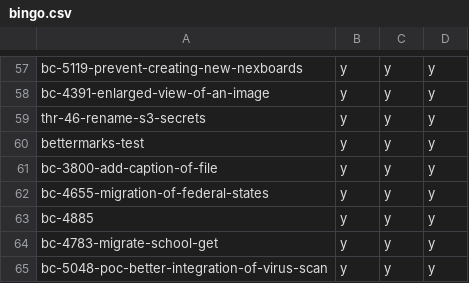
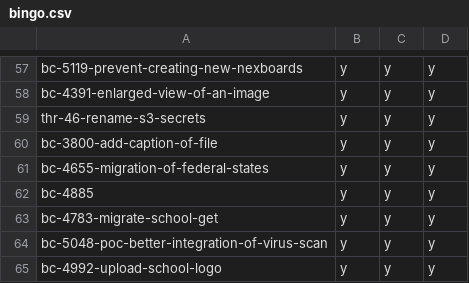
Before and after one commit to hpi-schul-cloud/dof_bingo, a CSV file: bingo.csv, drawn as a sheet; only a part is shown, gaps mark what is left out; the shorter side is filled out with more unchanged rows; the diff names each change by its address in the sheet, - before the commit and + after, or states it on an @@ line.

Commit message:
removed bettermarks-test on behalf of tbd

```diff
--- a/bingo.csv
+++ b/bingo.csv
-row 60: bettermarks-test | y | y | y
```
